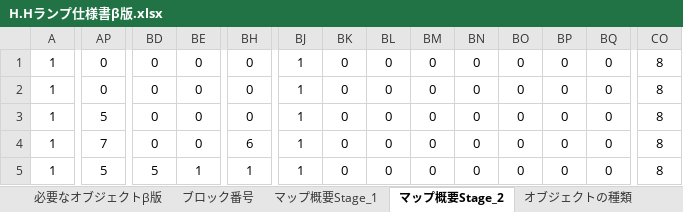
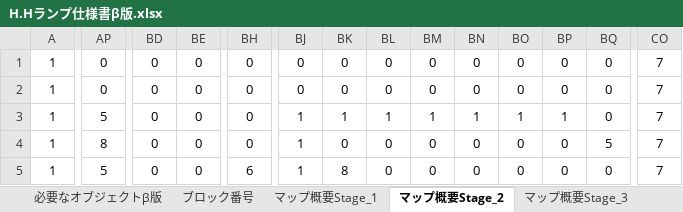
Before and after one commit to HoT-HaTS/LampGame, an Excel workbook: H.Hランプ仕様書β版.xlsx, sheet マップ概要Stage_2, drawn as a sheet; only a part is shown, gaps mark what is left out; values as stored, in another font and other column widths than the file's, no borders; conditional formats not drawn; the diff covers the shown part only; the diff names each change by its address in the sheet, - before the commit and + after, or states it on an @@ line.

```diff
--- a/H.Hランプ仕様書β版.xlsx (sheet マップ概要Stage_2)
+++ b/H.Hランプ仕様書β版.xlsx (sheet マップ概要Stage_2)
+sheet tab: マップ概要Stage_3
-BJ1:BJ2: 1
+BJ1:BJ2: 0
-CO1:CO5: 8
+CO1:CO5: 7
-BK3: 0
+BK3: 1
-BL3: 0
+BL3: 1
-BM3: 0
+BM3: 1
-BN3: 0
+BN3: 1
-BO3: 0
+BO3: 1
-BP3: 0
+BP3: 1
-AP4: 7
+AP4: 8
-BH4: 6
+BH4: 0
-BQ4: 0
+BQ4: 5
-BD5: 5
+BD5: 0
-BE5: 1
+BE5: 0
-BH5: 1
+BH5: 6
-BK5: 0
+BK5: 8
```
Also changed, not shown: 50 edited cells elsewhere in this sheet, LampGame/LampGame/stagedata/Stage2.xlsx, 3 other files.
